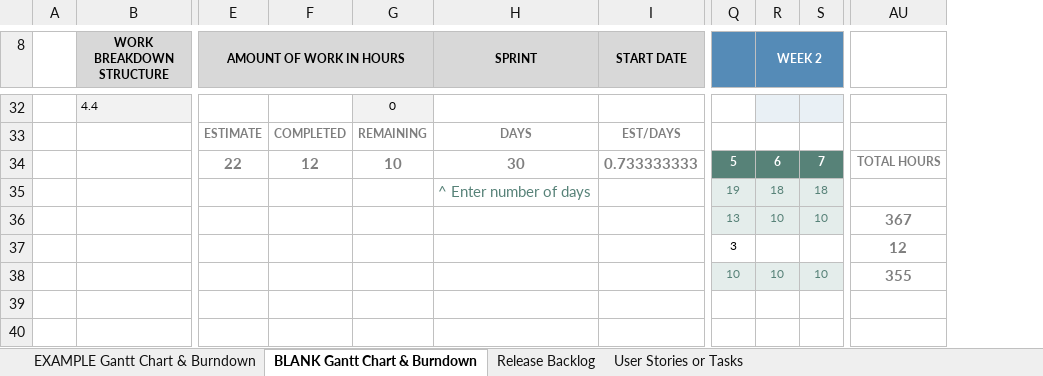
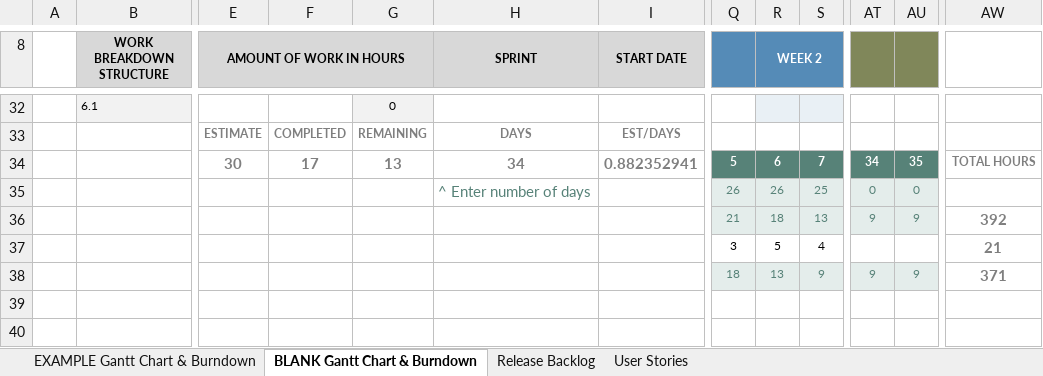
Before and after one commit to francesco-fortunato/PlaceAdvisor, an Excel workbook: PlaceAdvisor-Scrum-Project-Management.xlsx, sheet BLANK Gantt Chart & Burndown, drawn as a sheet; only a part is shown, gaps mark what is left out; values as stored, in another font and other column widths than the file's, no borders; charts and pictures not drawn; removed rows and columns are numbered as before the commit, all else as after; rows hold the shown columns only; the diff covers the shown part only; the diff names each change by its address in the sheet, - before the commit and + after, or states it on an @@ line.

Commit message:
update backlog, user stories

```diff
--- a/PlaceAdvisor-Scrum-Project-Management.xlsx (sheet BLANK Gantt Chart & Burndown)
+++ b/PlaceAdvisor-Scrum-Project-Management.xlsx (sheet BLANK Gantt Chart & Burndown)
-sheet tab: User Stories or Tasks
+sheet tab: User Stories
+column AT, row 34: 34
+column AU, row 34: 35
-column AU, row 34: TOTAL HOURS; row 37: 12
+column AW, row 34: TOTAL HOURS; row 37: 21
-B32 (WORK BREAKDOWN STRUCTURE): 4.4
+B32 (WORK BREAKDOWN STRUCTURE): 6.1
-E34 (AMOUNT OF WORK IN HOURS): 22
+E34 (AMOUNT OF WORK IN HOURS): 30
-F34: 12
+F34: 17
-G34: 10
+G34: 13
-H34 (SPRINT): 30
+H34 (SPRINT): 34
-I34 (START DATE): 0.733333333
+I34 (START DATE): 0.882352941
-row 35:  |  |  |  |  | ^ Enter number of days |  | 19 | 18 | 18
-row 36:  |  |  |  |  |  |  | 13 | 10 | 10 | 367
+row 35:  |  |  |  |  | ^ Enter number of days |  | 26 | 26 | 25 | 0 | 0
+row 36:  |  |  |  |  |  |  | 21 | 18 | 13 | 9 | 9 | 392
-R37 (WEEK 2): (empty)
+R37 (WEEK 2): 5
-S37: (empty)
+S37: 4
-row 38:  |  |  |  |  |  |  | 10 | 10 | 10 | 355
+row 38:  |  |  |  |  |  |  | 18 | 13 | 9 | 9 | 9 | 371
```
Also changed, not shown: 4 added rows, 4 removed rows, 58 edited cells and cell formats elsewhere in this sheet, sheet Release Backlog, sheet User Stories, sheet EXAMPLE Gantt Chart & Burndown, formulas that keep their value, charts or pictures.
